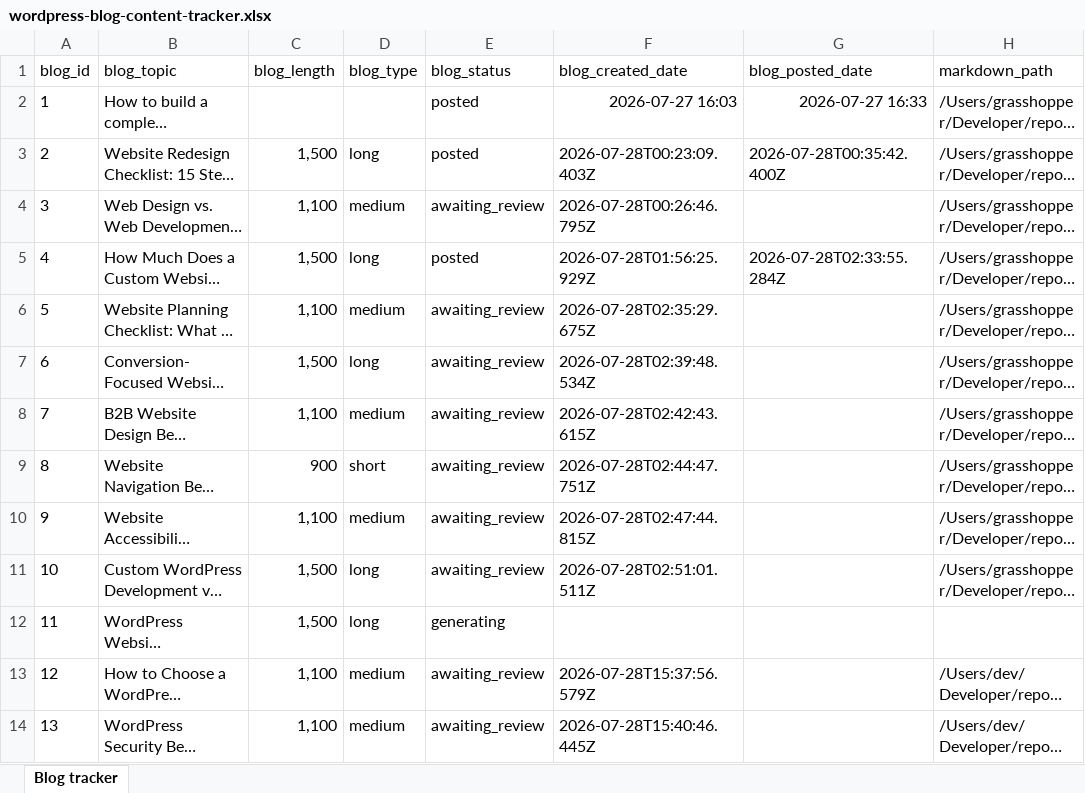
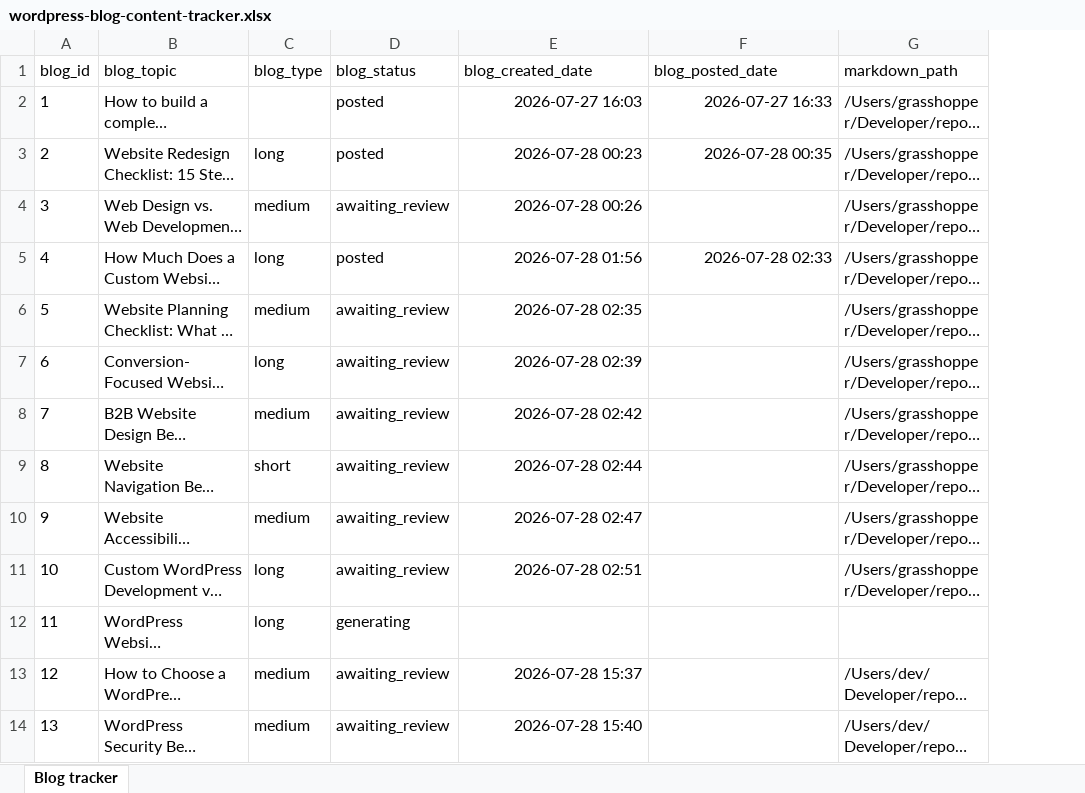
Before and after one commit to nolanyoungg/WP-blog-agent, an Excel workbook: manual-files/wordpress-blog-content-tracker.xlsx, sheet Blog tracker, drawn as a sheet; only a part is shown; long unchanged cells end in …; values as stored, in another font and other column widths than the file's, no borders; removed rows and columns are numbered as before the commit, all else as after; the diff covers the shown part only; the diff names each change by its address in the sheet, - before the commit and + after, or states it on an @@ line.

Commit message:
Simplify blog formats and generation rules

```diff
--- a/manual-files/wordpress-blog-content-tracker.xlsx (sheet Blog tracker)
+++ b/manual-files/wordpress-blog-content-tracker.xlsx (sheet Blog tracker)
-column C (blog_length), rows 3-14: 1,500 | 1,100 | 1,500 | 1,100 | 1,500 | 1,100 | 900 | 1,100 | 1,500 | 1,500 | 1,100 | 1,100
-E3 (blog_created_date): 2026-07-28T00:23:09.403Z
+E3 (blog_created_date): 2026-07-28 00:23
-F3 (blog_posted_date): 2026-07-28T00:35:42.400Z
+F3 (blog_posted_date): 2026-07-28 00:35
-E4 (blog_created_date): 2026-07-28T00:26:46.795Z
+E4 (blog_created_date): 2026-07-28 00:26
-E5 (blog_created_date): 2026-07-28T01:56:25.929Z
+E5 (blog_created_date): 2026-07-28 01:56
-F5 (blog_posted_date): 2026-07-28T02:33:55.284Z
+F5 (blog_posted_date): 2026-07-28 02:33
-E6 (blog_created_date): 2026-07-28T02:35:29.675Z
+E6 (blog_created_date): 2026-07-28 02:35
-E7 (blog_created_date): 2026-07-28T02:39:48.534Z
+E7 (blog_created_date): 2026-07-28 02:39
-E8 (blog_created_date): 2026-07-28T02:42:43.615Z
+E8 (blog_created_date): 2026-07-28 02:42
-E9 (blog_created_date): 2026-07-28T02:44:47.751Z
+E9 (blog_created_date): 2026-07-28 02:44
-E10 (blog_created_date): 2026-07-28T02:47:44.815Z
+E10 (blog_created_date): 2026-07-28 02:47
-E11 (blog_created_date): 2026-07-28T02:51:01.511Z
+E11 (blog_created_date): 2026-07-28 02:51
-E13 (blog_created_date): 2026-07-28T15:37:56.579Z
+E13 (blog_created_date): 2026-07-28 15:37
-E14 (blog_created_date): 2026-07-28T15:40:46.445Z
+E14 (blog_created_date): 2026-07-28 15:40
```
Also changed, not shown: 19 edited cells elsewhere in this sheet, 26 other files.
